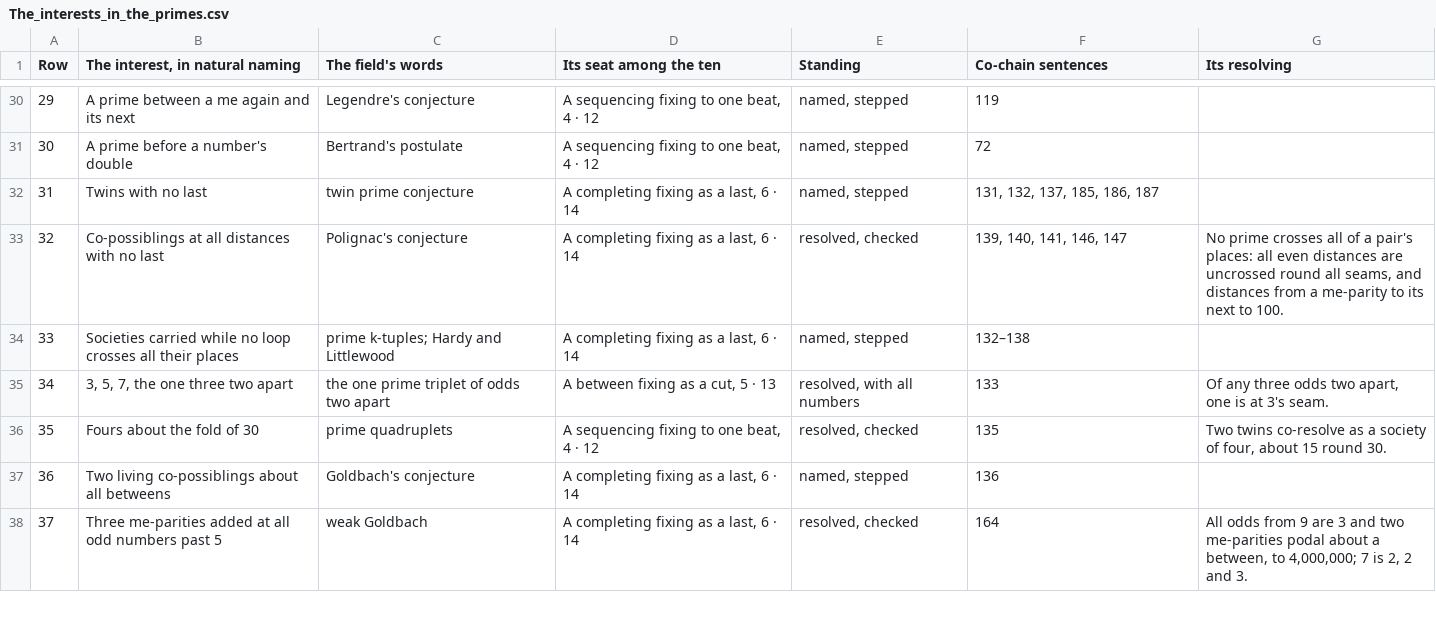
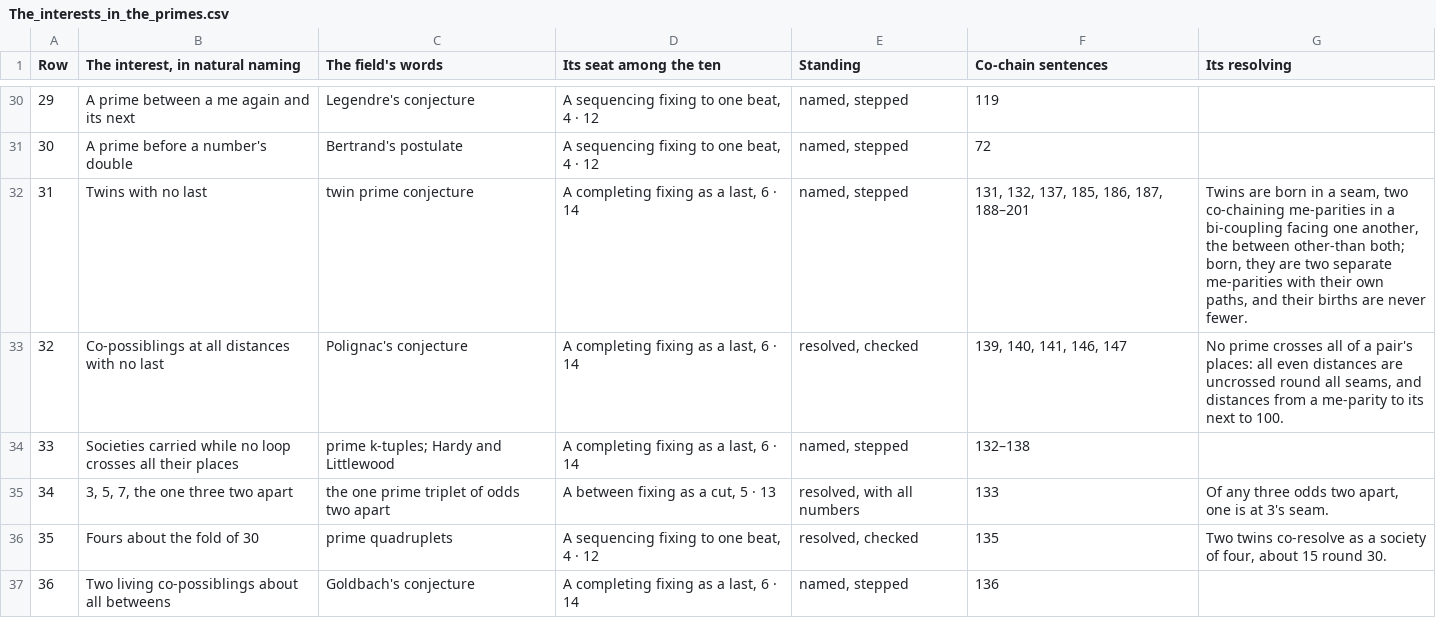
Before and after one commit to chris-j-handel/corus, a CSV file: incoming/v408primes/The_interests_in_the_primes.csv, drawn as a sheet; only a part is shown, gaps mark what is left out; the shorter side is filled out with more unchanged rows.

```diff
--- a/incoming/v408primes/The_interests_in_the_primes.csv
+++ b/incoming/v408primes/The_interests_in_the_primes.csv
@@ -31,3 +31,3 @@ Row,"The interest, in natural naming",The field's words,Its seat among the ten,S
 30,A prime before a number's double,Bertrand's postulate,"A sequencing fixing to one beat, 4 · 12","named, stepped",72,
-31,Twins with no last,twin prime conjecture,"A completing fixing as a last, 6 · 14","named, stepped","131, 132, 137, 185, 186, 187",
+31,Twins with no last,twin prime conjecture,"A completing fixing as a last, 6 · 14","named, stepped","131, 132, 137, 185, 186, 187, 188–201","Twins are born in a seam, two co-chaining me-parities in a bi-coupling facing one another, the between other-than both; born, they are two separate me-parities with their own paths, and their births are never fewer."
 32,Co-possiblings at all distances with no last,Polignac's conjecture,"A completing fixing as a last, 6 · 14","resolved, checked","139, 140, 141, 146, 147","No prime crosses all of a pair's places: all even distances are uncrossed round all seams, and distances from a me-parity to its next to 100."
```
Also changed, not shown: 4 other files.
